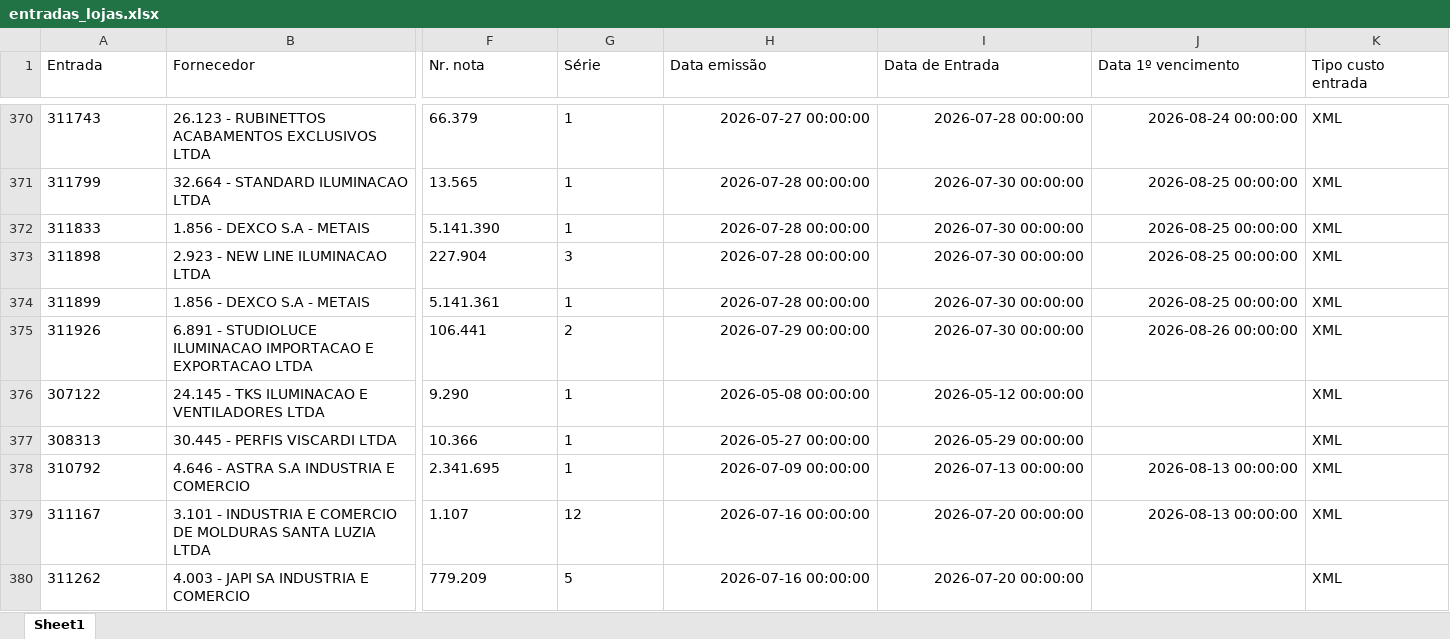
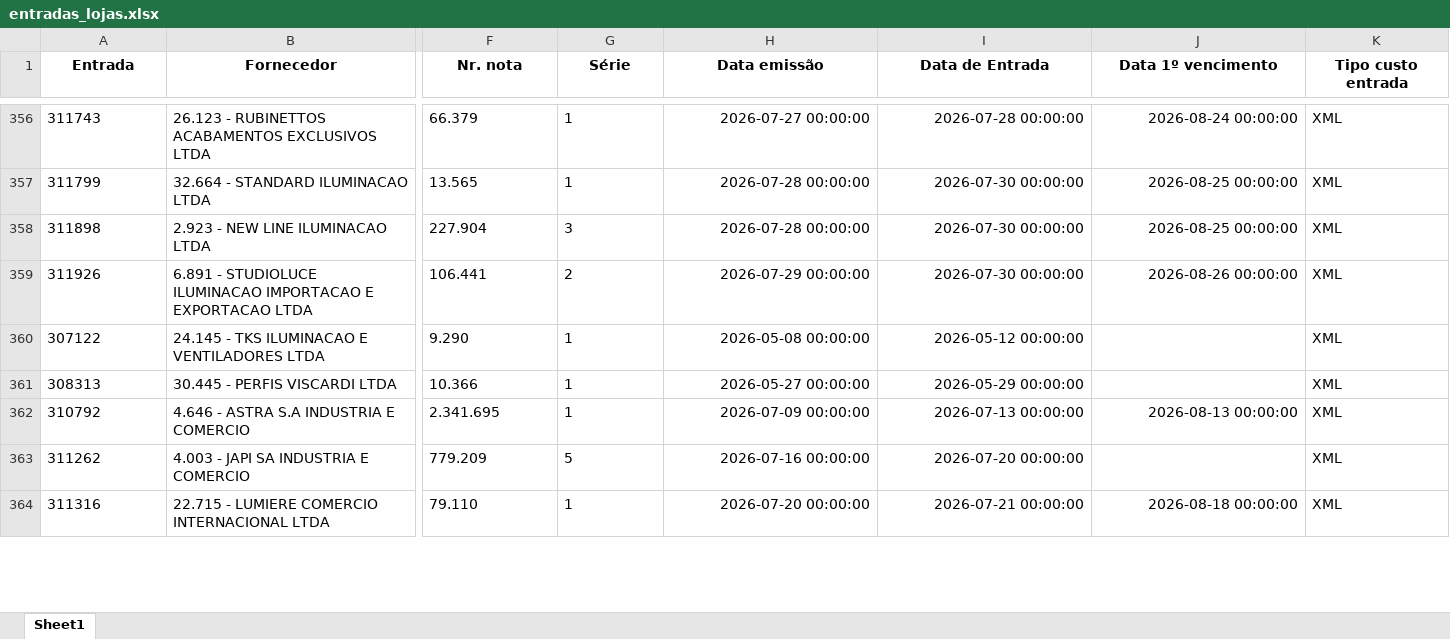
Before and after one commit to ShuuraBr/AGENDAMENTO, an Excel workbook: backend/uploads/importacao-relatorio/entradas_lojas.xlsx, sheet Sheet1, drawn as a sheet; only a part is shown, gaps mark what is left out; the shorter side is filled out with more unchanged rows; values as stored, in another font and other column widths than the file's, no borders; rows hold the shown columns only; the diff covers the shown part only; the diff names each change by its address in the sheet, - before the commit and + after, or states it on an @@ line.

```diff
--- a/backend/uploads/importacao-relatorio/entradas_lojas.xlsx (sheet Sheet1)
+++ b/backend/uploads/importacao-relatorio/entradas_lojas.xlsx (sheet Sheet1)
@@ A1:B1 bold: off → on, alignment: left → center @@
@@ F1:K1 bold: off → on, alignment: left → center @@
-row 372: 311833 | 1.856 - DEXCO S.A - METAIS | 5.141.390 | 1 | 2026-07-28 00:00:00 | 2026-07-30 00:00:00 | 2026-08-25 00:00:00 | XML
-row 374: 311899 | 1.856 - DEXCO S.A - METAIS | 5.141.361 | 1 | 2026-07-28 00:00:00 | 2026-07-30 00:00:00 | 2026-08-25 00:00:00 | XML
-row 379: 311167 | 3.101 - INDUSTRIA E COMERCIO DE MOLDURAS SANTA LUZIA LTDA | 1.107 | 12 | 2026-07-16 00:00:00 | 2026-07-20 00:00:00 | 2026-08-13 00:00:00 | XML
```
Also changed, not shown: 18 removed rows, 5 edited cells and cell formats elsewhere in this sheet, tratando_tabelas/ac_coelho/entradas_ac_coelho.xlsx, tratando_tabelas/finitura/entradas_finitura.xlsx, 6 other files.
